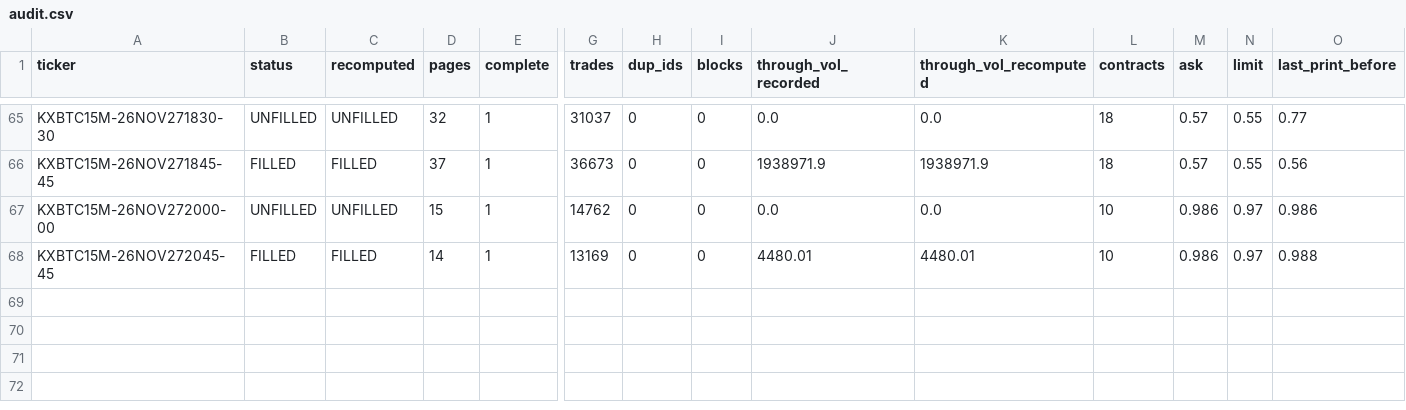
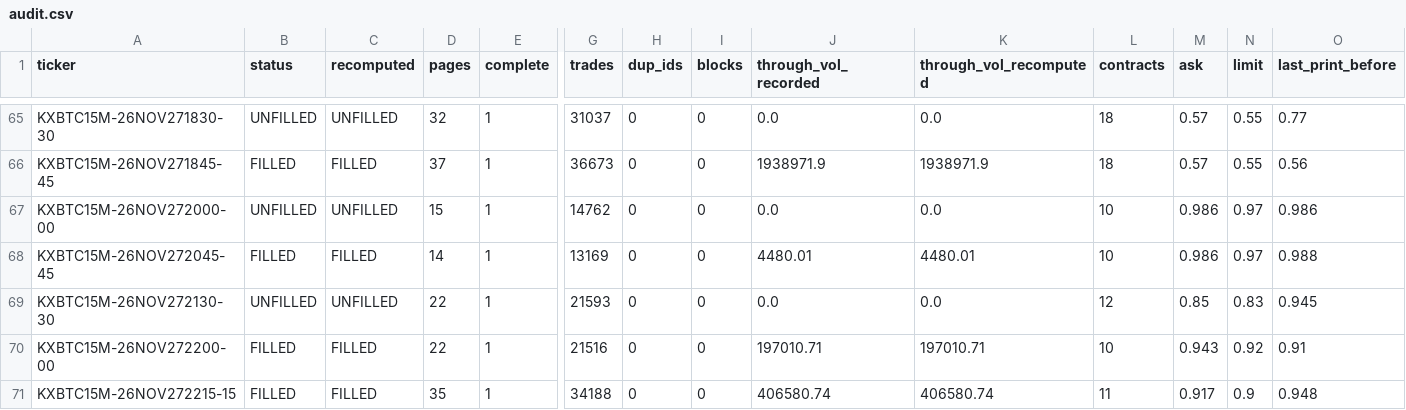
Before and after one commit to j42002/polybot, a CSV file: data/maker15_audit/audit.csv, drawn as a sheet; only a part is shown, gaps mark what is left out; rows hold the shown columns only; the diff names each change by its address in the sheet, - before the commit and + after, or states it on an @@ line.

Commit message:
maker15 audit 2026-11-28T03:25Z

```diff
--- a/data/maker15_audit/audit.csv
+++ b/data/maker15_audit/audit.csv
+row 69: KXBTC15M-26NOV272130-30 | UNFILLED | UNFILLED | 22 | 1 | 21593 | 0 | 0 | 0.0 | 0.0 | 12 | 0.85 | 0.83 | 0.945
+row 70: KXBTC15M-26NOV272200-00 | FILLED | FILLED | 22 | 1 | 21516 | 0 | 0 | 197010.71 | 197010.71 | 10 | 0.943 | 0.92 | 0.91
+row 71: KXBTC15M-26NOV272215-15 | FILLED | FILLED | 35 | 1 | 34188 | 0 | 0 | 406580.74 | 406580.74 | 11 | 0.917 | 0.9 | 0.948
```
Also changed, not shown: 1 other file.
